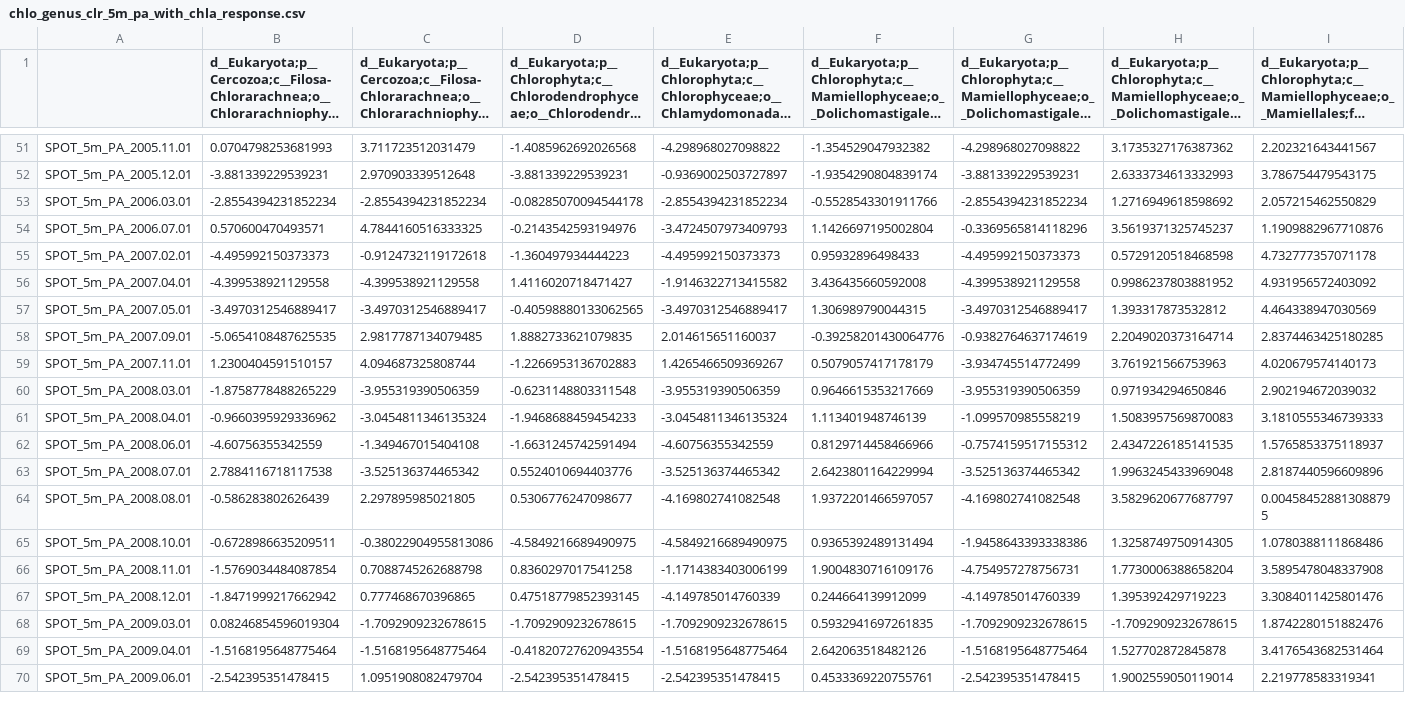
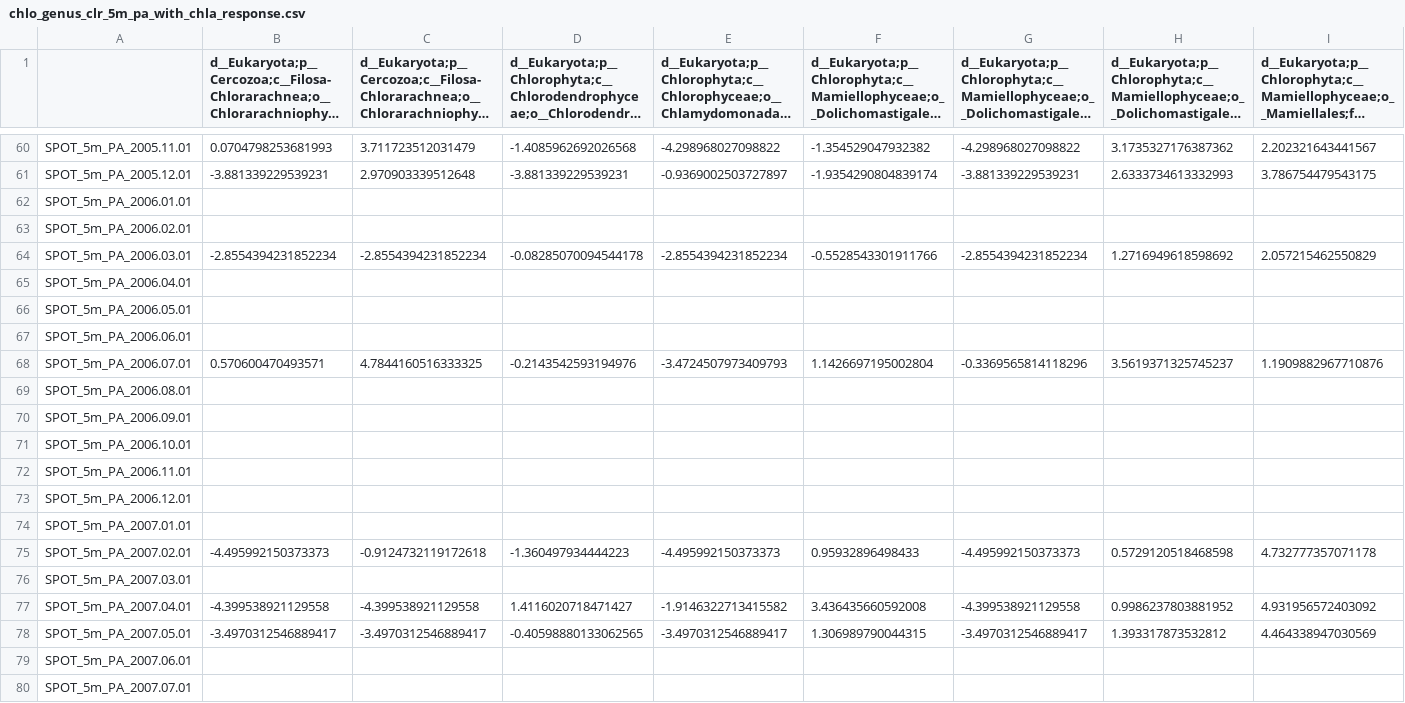
Before and after one commit to zuowx/DeepLINK-T, a CSV file: real_data/ex2_SPOT/chl_a/chlo_genus_clr_5m_pa_with_chla_response.csv, drawn as a sheet; only a part is shown, gaps mark what is left out; the shorter side is filled out with more unchanged rows; long unchanged cells end in …; rows hold the shown columns only; the diff covers the shown part only; the diff names each change by its address in the sheet, - before the commit and + after, or states it on an @@ line.

Commit message:
mask missing y
- DeepLINK_T.infer: imputed responses get weight 0 in the prediction loss
  (missing.observed_weights), so only observed responses are fitted; used
  by infer.py and simulation_rd.py
- real_data/ex2_SPOT: one row per month from January 2001 to July 2018,
  empty rows for months without a sample
- README: FDR wording, default knockoff generator, real-data simulation;
  real_data/README: response name, empty rows

```diff
--- a/real_data/ex2_SPOT/chl_a/chlo_genus_clr_5m_pa_with_chla_response.csv
+++ b/real_data/ex2_SPOT/chl_a/chlo_genus_clr_5m_pa_with_chla_response.csv
+row 62: SPOT_5m_PA_2006.01.01
+row 63: SPOT_5m_PA_2006.02.01
+row 65: SPOT_5m_PA_2006.04.01
+row 66: SPOT_5m_PA_2006.05.01
+row 67: SPOT_5m_PA_2006.06.01
+row 69: SPOT_5m_PA_2006.08.01
+row 70: SPOT_5m_PA_2006.09.01
+row 71: SPOT_5m_PA_2006.10.01
+row 72: SPOT_5m_PA_2006.11.01
+row 73: SPOT_5m_PA_2006.12.01
+row 74: SPOT_5m_PA_2007.01.01
+row 76: SPOT_5m_PA_2007.03.01
+row 79: SPOT_5m_PA_2007.06.01
+row 80: SPOT_5m_PA_2007.07.01
```
Also changed, not shown: 36 added rows elsewhere in this file, real_data/ex2_SPOT/chl_a/chlo_family_clr_5m_pa_with_chla_response.csv, real_data/ex2_SPOT/chl_a/chlo_order_clr_5m_pa_with_chla_response.csv, 8 other files.
